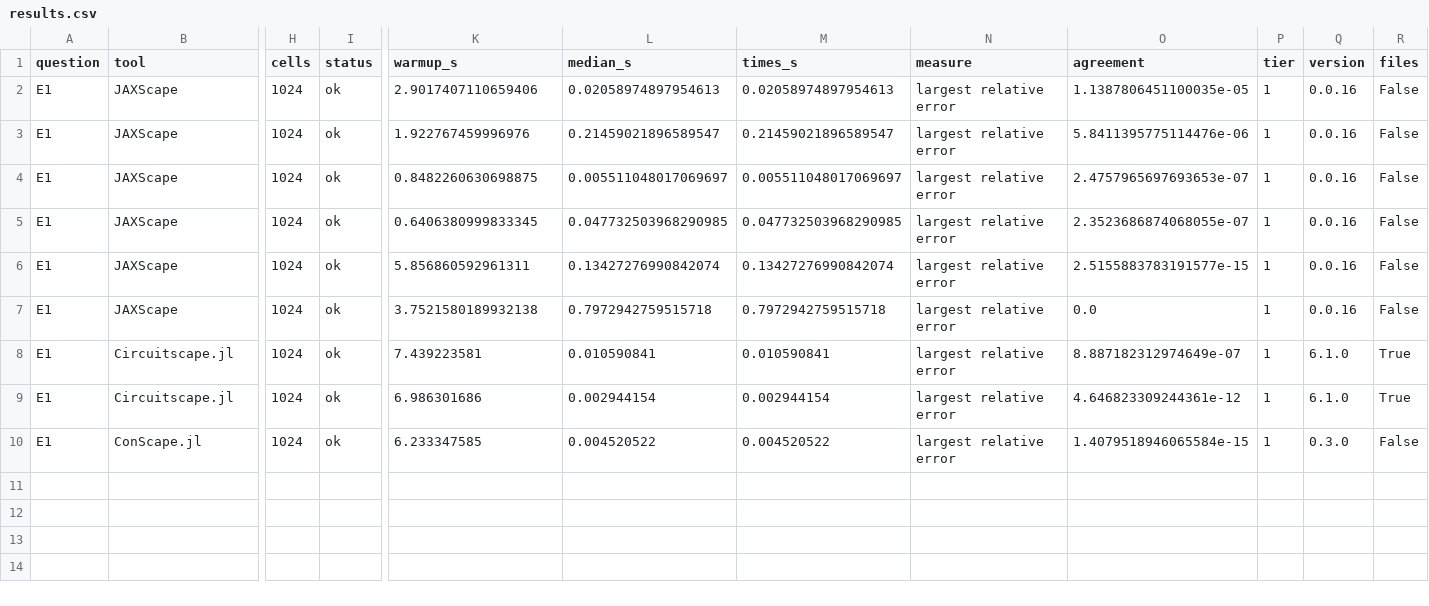
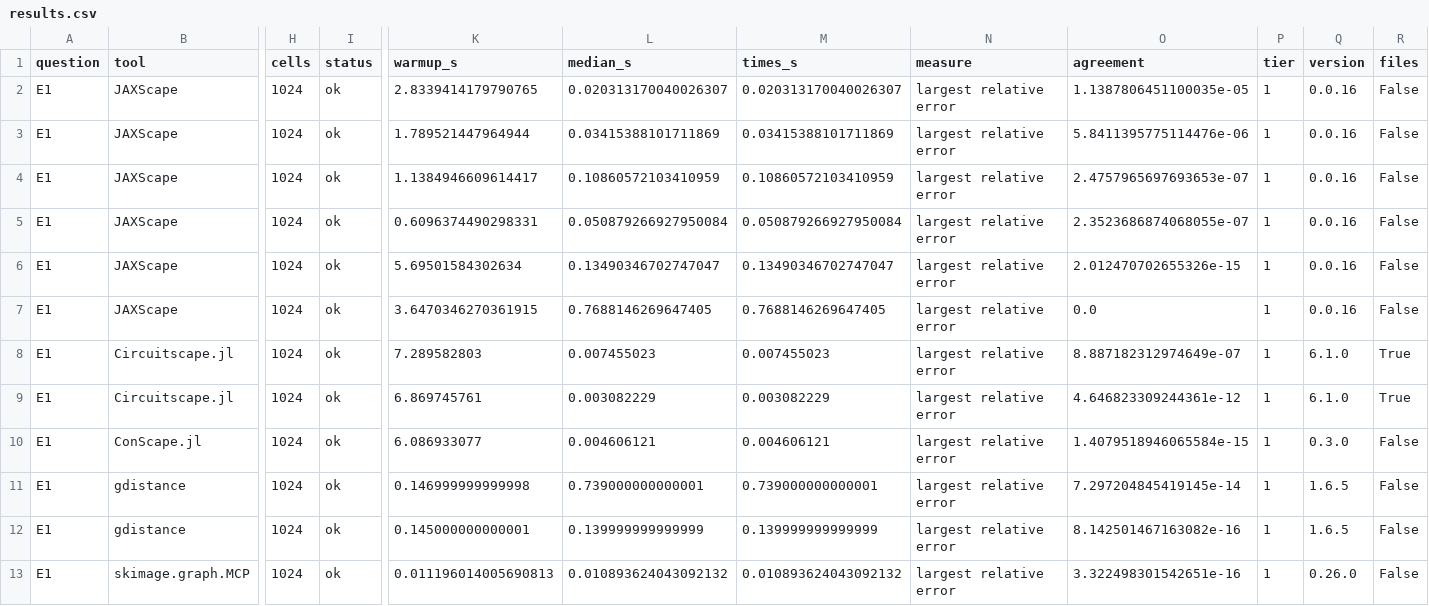
Before and after one commit to vboussange/jaxscape, a CSV file: benchmark/results/smoke/results.csv, drawn as a sheet; only a part is shown, gaps mark what is left out; rows hold the shown columns only; the diff names each change by its address in the sheet, - before the commit and + after, or states it on an @@ line.

```diff
--- a/benchmark/results/smoke/results.csv
+++ b/benchmark/results/smoke/results.csv
-K2 (warmup_s): 2.9017407110659406
+K2 (warmup_s): 2.8339414179790765
-L2 (median_s): 0.02058974897954613
+L2 (median_s): 0.020313170040026307
-M2 (times_s): 0.02058974897954613
+M2 (times_s): 0.020313170040026307
-K3 (warmup_s): 1.922767459996976
+K3 (warmup_s): 1.789521447964944
-L3 (median_s): 0.21459021896589547
+L3 (median_s): 0.03415388101711869
-M3 (times_s): 0.21459021896589547
+M3 (times_s): 0.03415388101711869
-K4 (warmup_s): 0.8482260630698875
+K4 (warmup_s): 1.1384946609614417
-L4 (median_s): 0.005511048017069697
+L4 (median_s): 0.10860572103410959
-M4 (times_s): 0.005511048017069697
+M4 (times_s): 0.10860572103410959
-K5 (warmup_s): 0.6406380999833345
+K5 (warmup_s): 0.6096374490298331
-L5 (median_s): 0.047732503968290985
+L5 (median_s): 0.050879266927950084
-M5 (times_s): 0.047732503968290985
+M5 (times_s): 0.050879266927950084
-K6 (warmup_s): 5.856860592961311
+K6 (warmup_s): 5.69501584302634
-L6 (median_s): 0.13427276990842074
+L6 (median_s): 0.13490346702747047
-M6 (times_s): 0.13427276990842074
+M6 (times_s): 0.13490346702747047
-O6 (agreement): 2.5155883783191577e-15
+O6 (agreement): 2.012470702655326e-15
-K7 (warmup_s): 3.7521580189932138
+K7 (warmup_s): 3.6470346270361915
-L7 (median_s): 0.7972942759515718
+L7 (median_s): 0.7688146269647405
-M7 (times_s): 0.7972942759515718
+M7 (times_s): 0.7688146269647405
-K8 (warmup_s): 7.439223581
+K8 (warmup_s): 7.289582803
-L8 (median_s): 0.010590841
+L8 (median_s): 0.007455023
-M8 (times_s): 0.010590841
+M8 (times_s): 0.007455023
-K9 (warmup_s): 6.986301686
+K9 (warmup_s): 6.869745761
-L9 (median_s): 0.002944154
+L9 (median_s): 0.003082229
-M9 (times_s): 0.002944154
+M9 (times_s): 0.003082229
-K10 (warmup_s): 6.233347585
+K10 (warmup_s): 6.086933077
-L10 (median_s): 0.004520522
+L10 (median_s): 0.004606121
-M10 (times_s): 0.004520522
+M10 (times_s): 0.004606121
+row 11: E1 | gdistance | 1024 | ok | 0.146999999999998 | 0.739000000000001 | 0.739000000000001 | largest relative error | 7.297204845419145e-14 | 1 | 1.6.5 | False
+row 12: E1 | gdistance | 1024 | ok | 0.145000000000001 | 0.139999999999999 | 0.139999999999999 | largest relative error | 8.142501467163082e-16 | 1 | 1.6.5 | False
+row 13: E1 | skimage.graph.MCP | 1024 | ok | 0.011196014005690813 | 0.010893624043092132 | 0.010893624043092132 | largest relative error | 3.322498301542651e-16 | 1 | 0.26.0 | False
```
Also changed, not shown: 4 other files.
